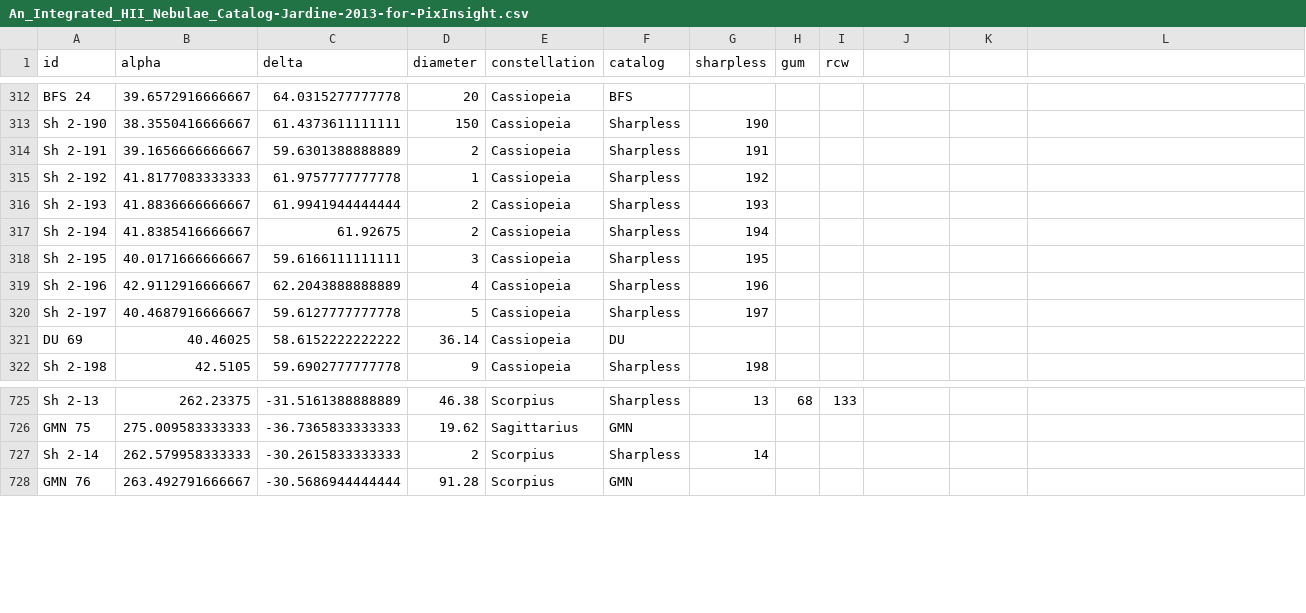
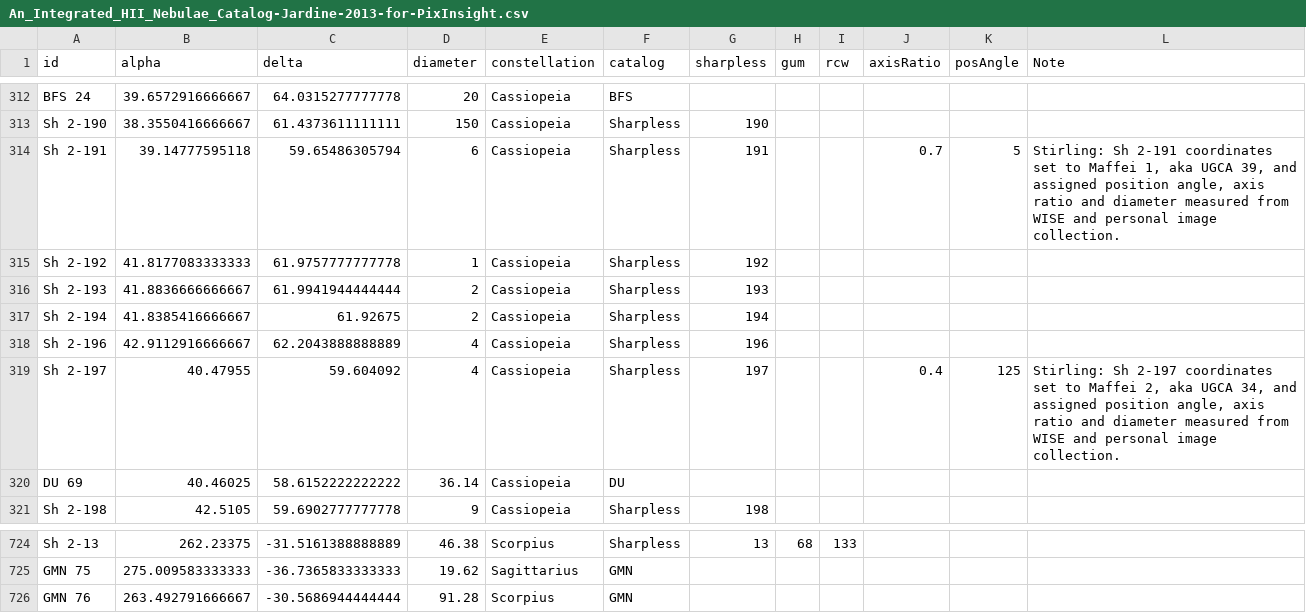
Before and after one commit to scottstirling/AnnotateImageExt, a CSV file: src/scripts/AnnotateImageExt/ext/catalogs/An_Integrated_HII_Nebulae_Catalog-Jardine-2013-for-PixInsight.csv, drawn as a sheet; only a part is shown, gaps mark what is left out; removed rows and columns are numbered as before the commit, all else as after; the diff names each change by its address in the sheet, - before the commit and + after, or states it on an @@ line.

Commit message:
Fixes #51.  TODO: yet I think Sh 2-191 and Sh 2-197 ought to be removed from this catalog because they are not HII regions.  Maffei discovered this in 10 years after Sharpless catalogued them.  I am contemplating a separate catalog of oddities such as this where the objects are visually rather obvious but their catalog designations have taken decades to properly sort out as knowledge advances.

```diff
--- a/src/scripts/AnnotateImageExt/ext/catalogs/An_Integrated_HII_Nebulae_Catalog-Jardine-2013-for-PixInsight.csv
+++ b/src/scripts/AnnotateImageExt/ext/catalogs/An_Integrated_HII_Nebulae_Catalog-Jardine-2013-for-PixInsight.csv
-J1: (empty)
+J1: axisRatio
-K1: (empty)
+K1: posAngle
-L1: (empty)
+L1: Note
-B314 (alpha): 39.1656666666667
+B314 (alpha): 39.14777595118
-C314 (delta): 59.6301388888889
+C314 (delta): 59.65486305794
-D314 (diameter): 2
+D314 (diameter): 6
-J314 (axisRatio): (empty)
+J314 (axisRatio): 0.7
-K314 (posAngle): (empty)
+K314 (posAngle): 5
-L314 (Note): (empty)
+L314 (Note): Stirling: Sh 2-191 coordinates set to Maffei 1, aka UGCA 39, and assigned position angle, axis ratio and diameter measured from WISE and personal image collection.
-row 318: Sh 2-195 | 40.0171666666667 | 59.6166111111111 | 3 | Cassiopeia | Sharpless | 195
-B319 (alpha): 40.4687916666667
+B319 (alpha): 40.47955
-C319 (delta): 59.6127777777778
+C319 (delta): 59.604092
-D319 (diameter): 5
+D319 (diameter): 4
-J319 (axisRatio): (empty)
+J319 (axisRatio): 0.4
-K319 (posAngle): (empty)
+K319 (posAngle): 125
-L319 (Note): (empty)
+L319 (Note): Stirling: Sh 2-197 coordinates set to Maffei 2, aka UGCA 34, and assigned position angle, axis ratio and diameter measured from WISE and personal image collection.
-row 727: Sh 2-14 | 262.579958333333 | -30.2615833333333 | 2 | Scorpius | Sharpless | 14
```
